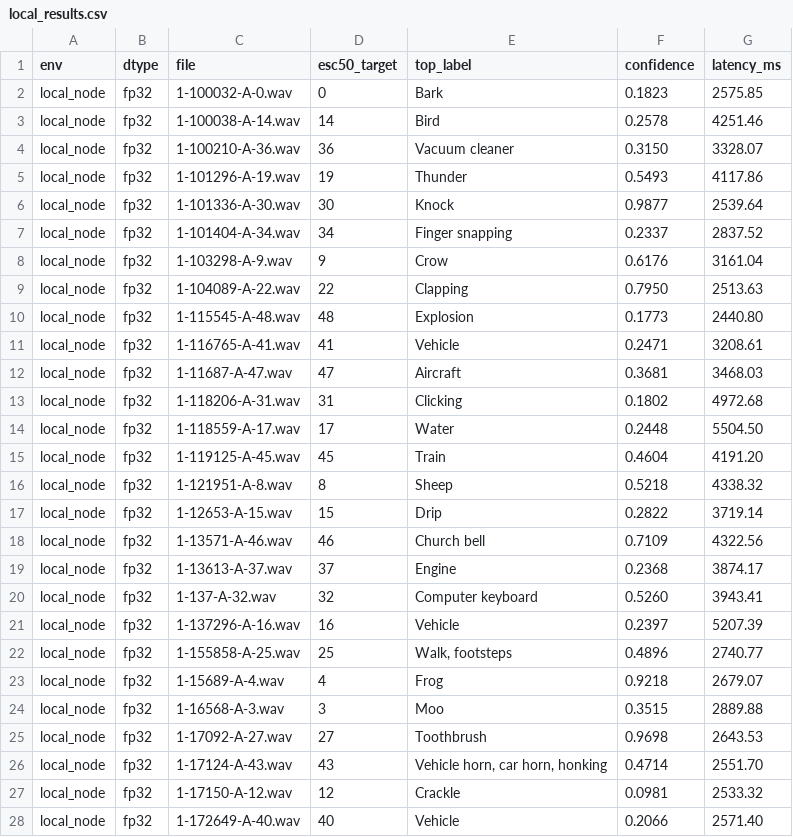
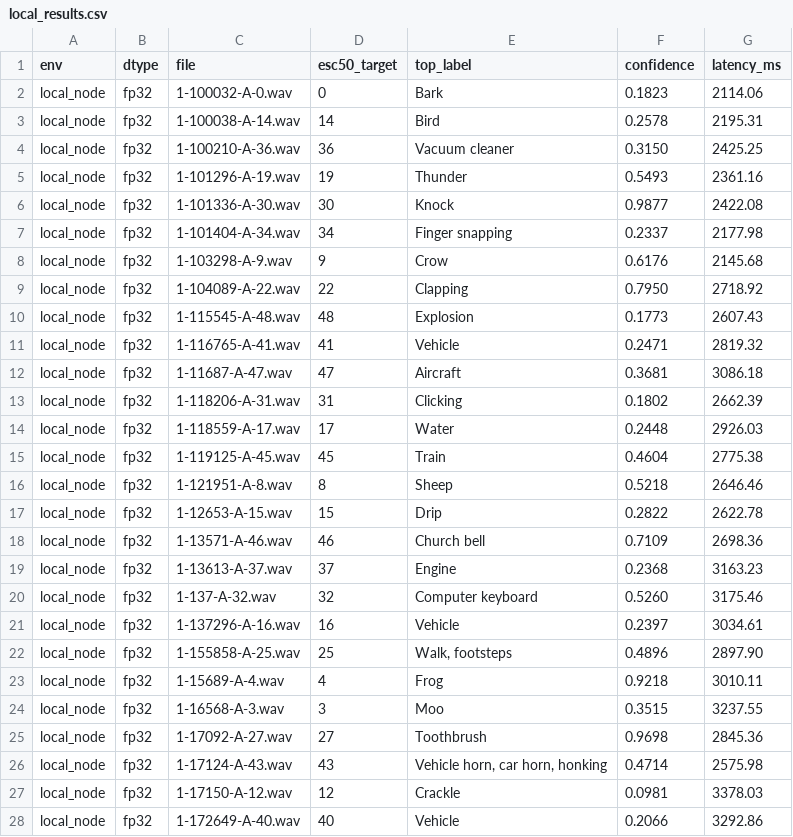
Before and after one commit to iamismamabid/esc50-edge-benchmark, a CSV file: local_results.csv, drawn as a sheet; only a part is shown; the diff covers the shown part only.

Commit message:
Add files via upload

```diff
--- a/local_results.csv
+++ b/local_results.csv
@@ -1,28 +1,28 @@
 env,dtype,file,esc50_target,top_label,confidence,latency_ms
-local_node,fp32,1-100032-A-0.wav,0,"Bark",0.1823,2575.85
-local_node,fp32,1-100038-A-14.wav,14,"Bird",0.2578,4251.46
-local_node,fp32,1-100210-A-36.wav,36,"Vacuum cleaner",0.3150,3328.07
-local_node,fp32,1-101296-A-19.wav,19,"Thunder",0.5493,4117.86
-local_node,fp32,1-101336-A-30.wav,30,"Knock",0.9877,2539.64
-local_node,fp32,1-101404-A-34.wav,34,"Finger snapping",0.2337,2837.52
-local_node,fp32,1-103298-A-9.wav,9,"Crow",0.6176,3161.04
-local_node,fp32,1-104089-A-22.wav,22,"Clapping",0.7950,2513.63
-local_node,fp32,1-115545-A-48.wav,48,"Explosion",0.1773,2440.80
-local_node,fp32,1-116765-A-41.wav,41,"Vehicle",0.2471,3208.61
-local_node,fp32,1-11687-A-47.wav,47,"Aircraft",0.3681,3468.03
-local_node,fp32,1-118206-A-31.wav,31,"Clicking",0.1802,4972.68
-local_node,fp32,1-118559-A-17.wav,17,"Water",0.2448,5504.50
-local_node,fp32,1-119125-A-45.wav,45,"Train",0.4604,4191.20
-local_node,fp32,1-121951-A-8.wav,8,"Sheep",0.5218,4338.32
-local_node,fp32,1-12653-A-15.wav,15,"Drip",0.2822,3719.14
-local_node,fp32,1-13571-A-46.wav,46,"Church bell",0.7109,4322.56
-local_node,fp32,1-13613-A-37.wav,37,"Engine",0.2368,3874.17
-local_node,fp32,1-137-A-32.wav,32,"Computer keyboard",0.5260,3943.41
-local_node,fp32,1-137296-A-16.wav,16,"Vehicle",0.2397,5207.39
-local_node,fp32,1-155858-A-25.wav,25,"Walk, footsteps",0.4896,2740.77
-local_node,fp32,1-15689-A-4.wav,4,"Frog",0.9218,2679.07
-local_node,fp32,1-16568-A-3.wav,3,"Moo",0.3515,2889.88
-local_node,fp32,1-17092-A-27.wav,27,"Toothbrush",0.9698,2643.53
-local_node,fp32,1-17124-A-43.wav,43,"Vehicle horn, car horn, honking",0.4714,2551.70
-local_node,fp32,1-17150-A-12.wav,12,"Crackle",0.0981,2533.32
-local_node,fp32,1-172649-A-40.wav,40,"Vehicle",0.2066,2571.40
+local_node,fp32,1-100032-A-0.wav,0,"Bark",0.1823,2114.06
+local_node,fp32,1-100038-A-14.wav,14,"Bird",0.2578,2195.31
+local_node,fp32,1-100210-A-36.wav,36,"Vacuum cleaner",0.3150,2425.25
+local_node,fp32,1-101296-A-19.wav,19,"Thunder",0.5493,2361.16
+local_node,fp32,1-101336-A-30.wav,30,"Knock",0.9877,2422.08
+local_node,fp32,1-101404-A-34.wav,34,"Finger snapping",0.2337,2177.98
+local_node,fp32,1-103298-A-9.wav,9,"Crow",0.6176,2145.68
+local_node,fp32,1-104089-A-22.wav,22,"Clapping",0.7950,2718.92
+local_node,fp32,1-115545-A-48.wav,48,"Explosion",0.1773,2607.43
+local_node,fp32,1-116765-A-41.wav,41,"Vehicle",0.2471,2819.32
+local_node,fp32,1-11687-A-47.wav,47,"Aircraft",0.3681,3086.18
+local_node,fp32,1-118206-A-31.wav,31,"Clicking",0.1802,2662.39
+local_node,fp32,1-118559-A-17.wav,17,"Water",0.2448,2926.03
+local_node,fp32,1-119125-A-45.wav,45,"Train",0.4604,2775.38
+local_node,fp32,1-121951-A-8.wav,8,"Sheep",0.5218,2646.46
+local_node,fp32,1-12653-A-15.wav,15,"Drip",0.2822,2622.78
+local_node,fp32,1-13571-A-46.wav,46,"Church bell",0.7109,2698.36
+local_node,fp32,1-13613-A-37.wav,37,"Engine",0.2368,3163.23
+local_node,fp32,1-137-A-32.wav,32,"Computer keyboard",0.5260,3175.46
+local_node,fp32,1-137296-A-16.wav,16,"Vehicle",0.2397,3034.61
+local_node,fp32,1-155858-A-25.wav,25,"Walk, footsteps",0.4896,2897.90
+local_node,fp32,1-15689-A-4.wav,4,"Frog",0.9218,3010.11
+local_node,fp32,1-16568-A-3.wav,3,"Moo",0.3515,3237.55
+local_node,fp32,1-17092-A-27.wav,27,"Toothbrush",0.9698,2845.36
+local_node,fp32,1-17124-A-43.wav,43,"Vehicle horn, car horn, honking",0.4714,2575.98
+local_node,fp32,1-17150-A-12.wav,12,"Crackle",0.0981,3378.03
+local_node,fp32,1-172649-A-40.wav,40,"Vehicle",0.2066,3292.86
```
Also changed, not shown: 73 edited cells elsewhere in this file.
